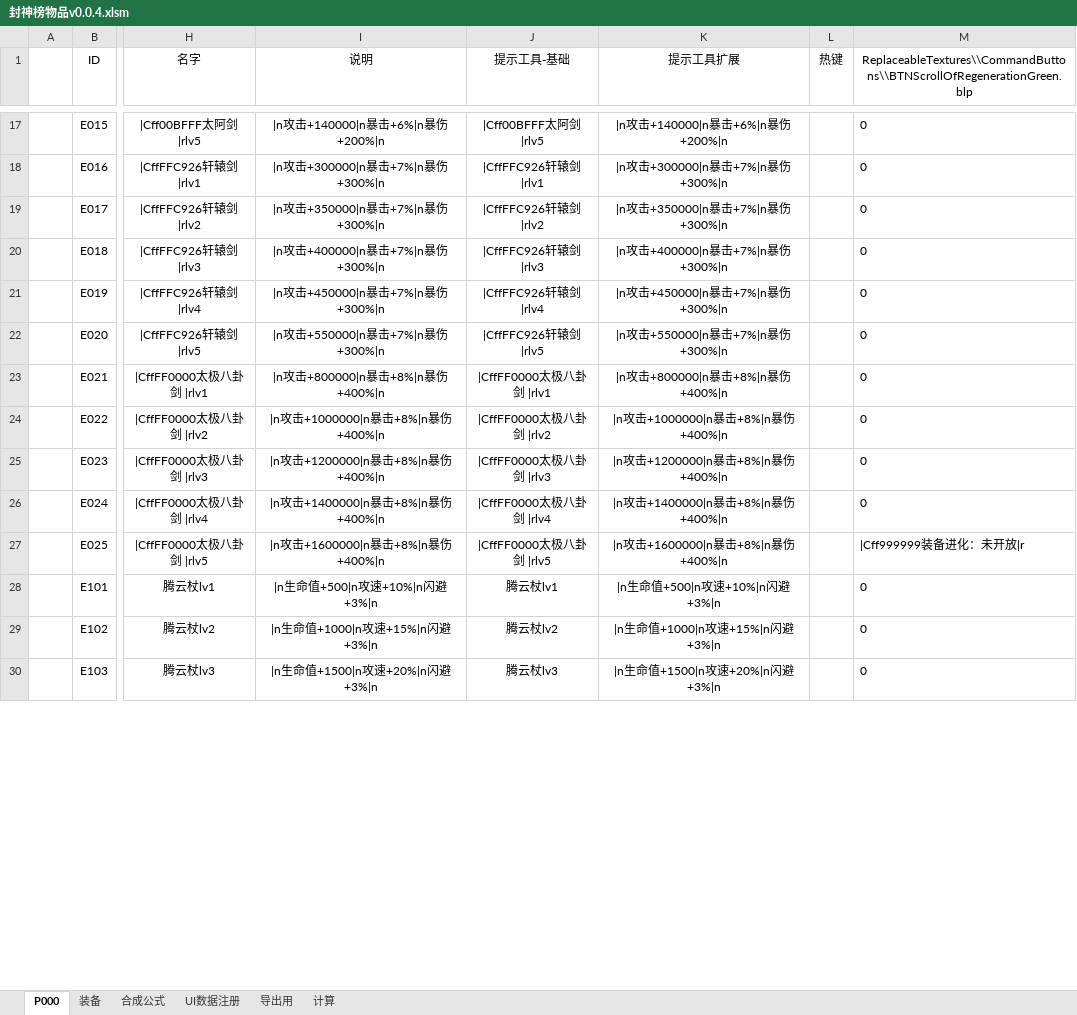
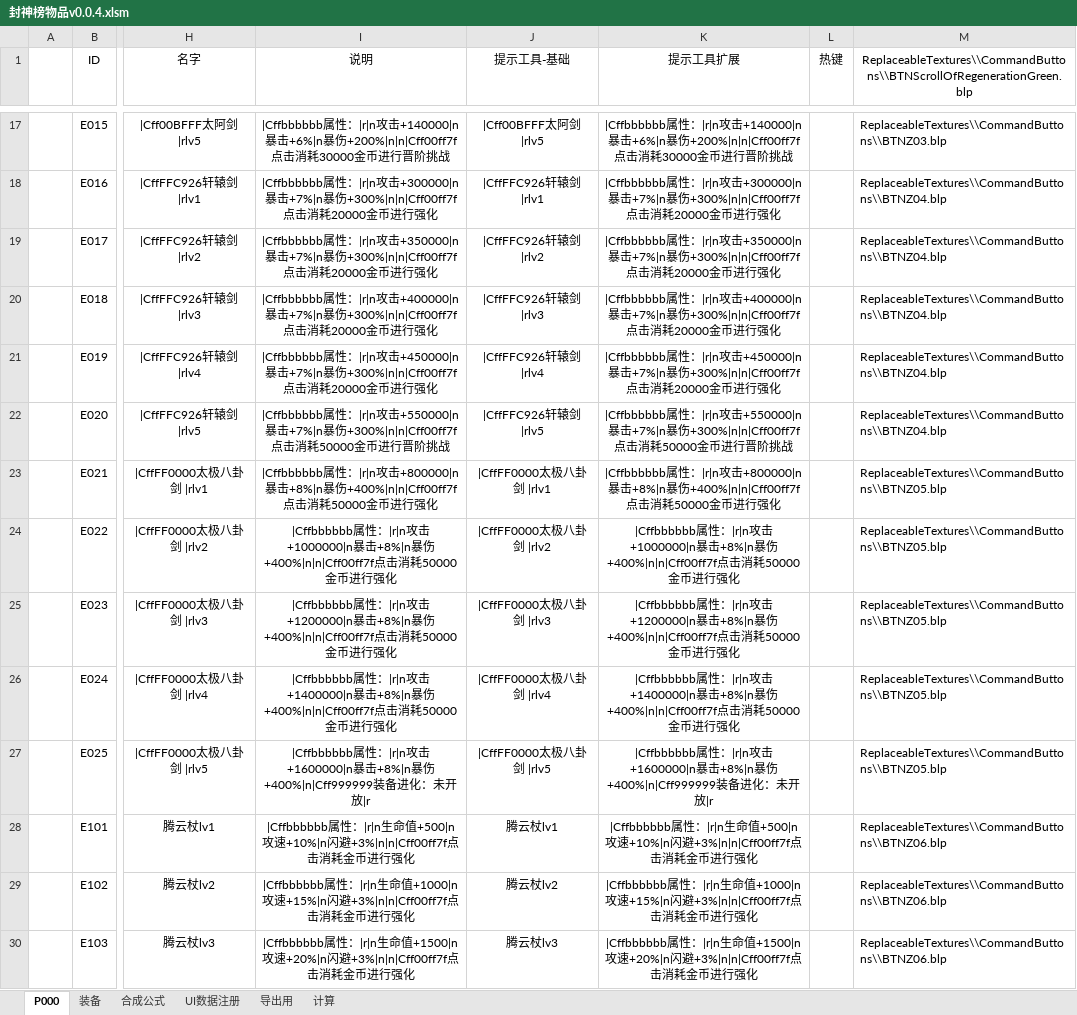
Before and after one commit to MageEgg/MageGame, an Excel workbook: 封神榜物品v0.0.4.xlsm, sheet P000, drawn as a sheet; only a part is shown, gaps mark what is left out; values as stored, in another font and other column widths than the file's, no borders; the diff covers the shown part only; the diff names each change by its address in the sheet, - before the commit and + after, or states it on an @@ line.

```diff
--- a/封神榜物品v0.0.4.xlsm (sheet P000)
+++ b/封神榜物品v0.0.4.xlsm (sheet P000)
-I17 (说明): |n攻击+140000|n暴击+6%|n暴伤+200%|n
+I17 (说明): |Cffbbbbbb属性：|r|n攻击+140000|n暴击+6%|n暴伤+200%|n|n|Cff00ff7f点击消耗30000金币进行晋阶挑战
-K17 (提示工具扩展): |n攻击+140000|n暴击+6%|n暴伤+200%|n
+K17 (提示工具扩展): |Cffbbbbbb属性：|r|n攻击+140000|n暴击+6%|n暴伤+200%|n|n|Cff00ff7f点击消耗30000金币进行晋阶挑战
-M17: 0
+M17: ReplaceableTextures\\CommandButtons\\BTNZ03.blp
-I18 (说明): |n攻击+300000|n暴击+7%|n暴伤+300%|n
+I18 (说明): |Cffbbbbbb属性：|r|n攻击+300000|n暴击+7%|n暴伤+300%|n|n|Cff00ff7f点击消耗20000金币进行强化
-K18 (提示工具扩展): |n攻击+300000|n暴击+7%|n暴伤+300%|n
+K18 (提示工具扩展): |Cffbbbbbb属性：|r|n攻击+300000|n暴击+7%|n暴伤+300%|n|n|Cff00ff7f点击消耗20000金币进行强化
-M18:M22: 0
+M18:M22: ReplaceableTextures\\CommandButtons\\BTNZ04.blp
-I19 (说明): |n攻击+350000|n暴击+7%|n暴伤+300%|n
+I19 (说明): |Cffbbbbbb属性：|r|n攻击+350000|n暴击+7%|n暴伤+300%|n|n|Cff00ff7f点击消耗20000金币进行强化
-K19 (提示工具扩展): |n攻击+350000|n暴击+7%|n暴伤+300%|n
+K19 (提示工具扩展): |Cffbbbbbb属性：|r|n攻击+350000|n暴击+7%|n暴伤+300%|n|n|Cff00ff7f点击消耗20000金币进行强化
-I20 (说明): |n攻击+400000|n暴击+7%|n暴伤+300%|n
+I20 (说明): |Cffbbbbbb属性：|r|n攻击+400000|n暴击+7%|n暴伤+300%|n|n|Cff00ff7f点击消耗20000金币进行强化
-K20 (提示工具扩展): |n攻击+400000|n暴击+7%|n暴伤+300%|n
+K20 (提示工具扩展): |Cffbbbbbb属性：|r|n攻击+400000|n暴击+7%|n暴伤+300%|n|n|Cff00ff7f点击消耗20000金币进行强化
-I21 (说明): |n攻击+450000|n暴击+7%|n暴伤+300%|n
+I21 (说明): |Cffbbbbbb属性：|r|n攻击+450000|n暴击+7%|n暴伤+300%|n|n|Cff00ff7f点击消耗20000金币进行强化
-K21 (提示工具扩展): |n攻击+450000|n暴击+7%|n暴伤+300%|n
+K21 (提示工具扩展): |Cffbbbbbb属性：|r|n攻击+450000|n暴击+7%|n暴伤+300%|n|n|Cff00ff7f点击消耗20000金币进行强化
-I22 (说明): |n攻击+550000|n暴击+7%|n暴伤+300%|n
+I22 (说明): |Cffbbbbbb属性：|r|n攻击+550000|n暴击+7%|n暴伤+300%|n|n|Cff00ff7f点击消耗50000金币进行晋阶挑战
-K22 (提示工具扩展): |n攻击+550000|n暴击+7%|n暴伤+300%|n
+K22 (提示工具扩展): |Cffbbbbbb属性：|r|n攻击+550000|n暴击+7%|n暴伤+300%|n|n|Cff00ff7f点击消耗50000金币进行晋阶挑战
-I23 (说明): |n攻击+800000|n暴击+8%|n暴伤+400%|n
+I23 (说明): |Cffbbbbbb属性：|r|n攻击+800000|n暴击+8%|n暴伤+400%|n|n|Cff00ff7f点击消耗50000金币进行强化
-K23 (提示工具扩展): |n攻击+800000|n暴击+8%|n暴伤+400%|n
+K23 (提示工具扩展): |Cffbbbbbb属性：|r|n攻击+800000|n暴击+8%|n暴伤+400%|n|n|Cff00ff7f点击消耗50000金币进行强化
-M23:M26: 0
+M23:M26: ReplaceableTextures\\CommandButtons\\BTNZ05.blp
-I24 (说明): |n攻击+1000000|n暴击+8%|n暴伤+400%|n
+I24 (说明): |Cffbbbbbb属性：|r|n攻击+1000000|n暴击+8%|n暴伤+400%|n|n|Cff00ff7f点击消耗50000金币进行强化
-K24 (提示工具扩展): |n攻击+1000000|n暴击+8%|n暴伤+400%|n
+K24 (提示工具扩展): |Cffbbbbbb属性：|r|n攻击+1000000|n暴击+8%|n暴伤+400%|n|n|Cff00ff7f点击消耗50000金币进行强化
-I25 (说明): |n攻击+1200000|n暴击+8%|n暴伤+400%|n
+I25 (说明): |Cffbbbbbb属性：|r|n攻击+1200000|n暴击+8%|n暴伤+400%|n|n|Cff00ff7f点击消耗50000金币进行强化
-K25 (提示工具扩展): |n攻击+1200000|n暴击+8%|n暴伤+400%|n
+K25 (提示工具扩展): |Cffbbbbbb属性：|r|n攻击+1200000|n暴击+8%|n暴伤+400%|n|n|Cff00ff7f点击消耗50000金币进行强化
-I26 (说明): |n攻击+1400000|n暴击+8%|n暴伤+400%|n
+I26 (说明): |Cffbbbbbb属性：|r|n攻击+1400000|n暴击+8%|n暴伤+400%|n|n|Cff00ff7f点击消耗50000金币进行强化
-K26 (提示工具扩展): |n攻击+1400000|n暴击+8%|n暴伤+400%|n
+K26 (提示工具扩展): |Cffbbbbbb属性：|r|n攻击+1400000|n暴击+8%|n暴伤+400%|n|n|Cff00ff7f点击消耗50000金币进行强化
-I27 (说明): |n攻击+1600000|n暴击+8%|n暴伤+400%|n
+I27 (说明): |Cffbbbbbb属性：|r|n攻击+1600000|n暴击+8%|n暴伤+400%|n|Cff999999装备进化：未开放|r
-K27 (提示工具扩展): |n攻击+1600000|n暴击+8%|n暴伤+400%|n
+K27 (提示工具扩展): |Cffbbbbbb属性：|r|n攻击+1600000|n暴击+8%|n暴伤+400%|n|Cff999999装备进化：未开放|r
-M27: |Cff999999装备进化：未开放|r
+M27: ReplaceableTextures\\CommandButtons\\BTNZ05.blp
-I28 (说明): |n生命值+500|n攻速+10%|n闪避+3%|n
+I28 (说明): |Cffbbbbbb属性：|r|n生命值+500|n攻速+10%|n闪避+3%|n|n|Cff00ff7f点击消耗金币进行强化
-K28 (提示工具扩展): |n生命值+500|n攻速+10%|n闪避+3%|n
+K28 (提示工具扩展): |Cffbbbbbb属性：|r|n生命值+500|n攻速+10%|n闪避+3%|n|n|Cff00ff7f点击消耗金币进行强化
-M28:M30: 0
+M28:M30: ReplaceableTextures\\CommandButtons\\BTNZ06.blp
-I29 (说明): |n生命值+1000|n攻速+15%|n闪避+3%|n
+I29 (说明): |Cffbbbbbb属性：|r|n生命值+1000|n攻速+15%|n闪避+3%|n|n|Cff00ff7f点击消耗金币进行强化
-K29 (提示工具扩展): |n生命值+1000|n攻速+15%|n闪避+3%|n
+K29 (提示工具扩展): |Cffbbbbbb属性：|r|n生命值+1000|n攻速+15%|n闪避+3%|n|n|Cff00ff7f点击消耗金币进行强化
-I30 (说明): |n生命值+1500|n攻速+20%|n闪避+3%|n
+I30 (说明): |Cffbbbbbb属性：|r|n生命值+1500|n攻速+20%|n闪避+3%|n|n|Cff00ff7f点击消耗金币进行强化
-K30 (提示工具扩展): |n生命值+1500|n攻速+20%|n闪避+3%|n
+K30 (提示工具扩展): |Cffbbbbbb属性：|r|n生命值+1500|n攻速+20%|n闪避+3%|n|n|Cff00ff7f点击消耗金币进行强化
```
Also changed, not shown: 568 edited cells elsewhere in this sheet, sheet 装备, formulas that keep their value, 1 other file.
